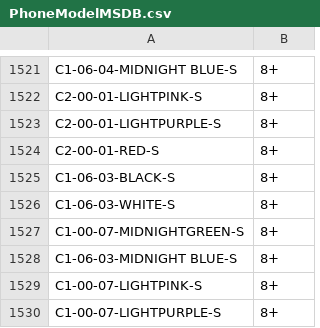
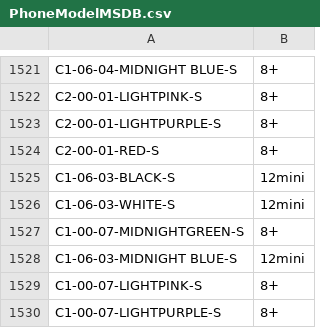
Before and after one commit to pong02/aa-salg, a CSV file: PhoneModelMSDB.csv, drawn as a sheet; only a part is shown, gaps mark what is left out.

```diff
--- a/PhoneModelMSDB.csv
+++ b/PhoneModelMSDB.csv
@@ -1524,6 +1524,6 @@ C2-00-01-LIGHTPURPLE-S,8+
 C2-00-01-RED-S,8+
-C1-06-03-BLACK-S,8+
-C1-06-03-WHITE-S,8+
+C1-06-03-BLACK-S,12mini
+C1-06-03-WHITE-S,12mini
 C1-00-07-MIDNIGHTGREEN-S,8+
-C1-06-03-MIDNIGHT BLUE-S,8+
+C1-06-03-MIDNIGHT BLUE-S,12mini
 C1-00-07-LIGHTPINK-S,8+
```
Also changed, not shown: cables.csv.
